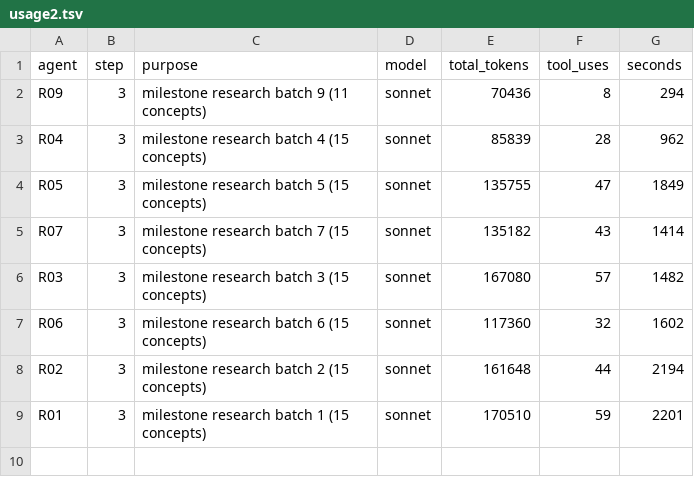
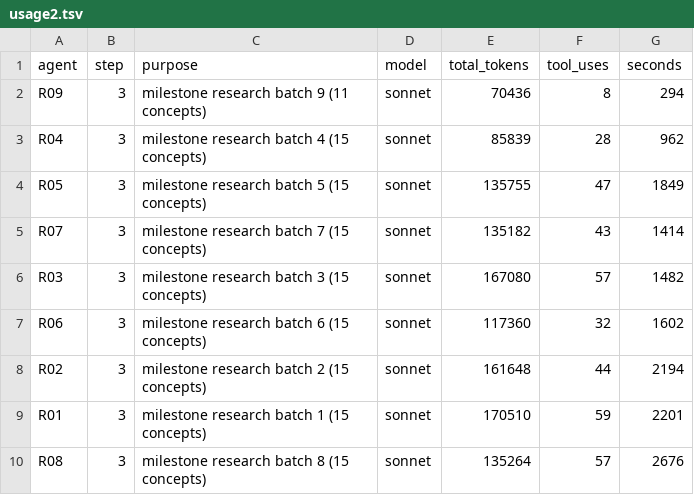
Before and after one commit to bhoult/prognosticator-awards, a TSV file: pilot/computing/usage2.tsv, drawn as a sheet; the diff names each change by its address in the sheet, - before the commit and + after, or states it on an @@ line.

```diff
--- a/pilot/computing/usage2.tsv
+++ b/pilot/computing/usage2.tsv
+row 10: R08 | 3 | milestone research batch 8 (15 concepts) | sonnet | 135264 | 57 | 2676
```
Also changed, not shown: 4 other files.
